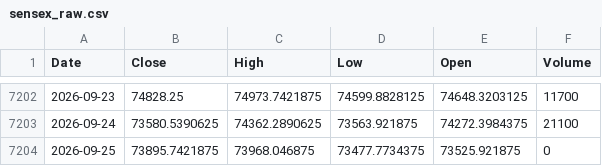
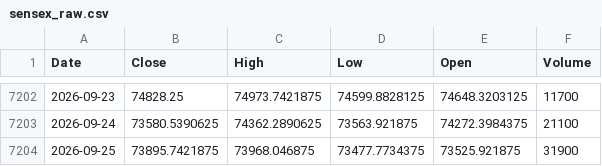
Before and after one commit to Harshithpatali/Sensex_Quant_Lab, a CSV file: data/raw/sensex_raw.csv, drawn as a sheet; only a part is shown, gaps mark what is left out.

```diff
--- a/data/raw/sensex_raw.csv
+++ b/data/raw/sensex_raw.csv
@@ -7203,2 +7203,2 @@ Date,Close,High,Low,Open,Volume
 2026-09-24,73580.5390625,74362.2890625,73563.921875,74272.3984375,21100
-2026-09-25,73895.7421875,73968.046875,73477.7734375,73525.921875,0
+2026-09-25,73895.7421875,73968.046875,73477.7734375,73525.921875,31900
```
Also changed, not shown: artifacts/reports/leaderboard.csv, 2 other files.
